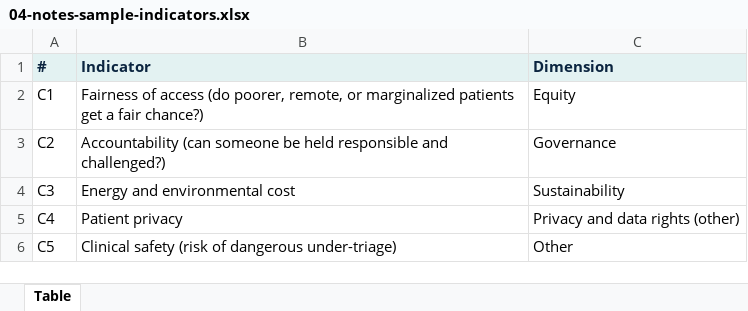
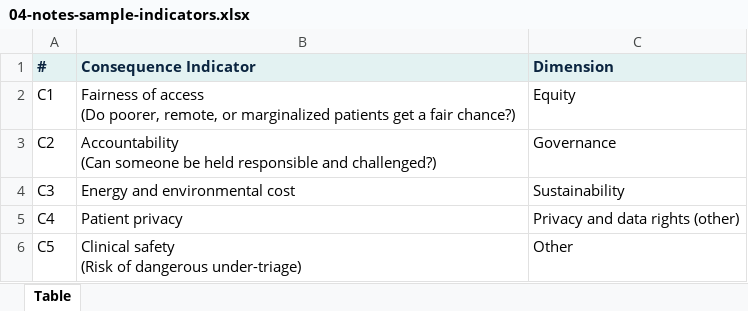
Before and after one commit to healthcareprio/healthcareprio.github.io, an Excel workbook: assets/tables/04-notes-sample-indicators.xlsx, sheet Table, drawn as a sheet; values as stored, in another font and other column widths than the file's, no borders; ↵ is a line break in a cell; the diff names each change by its address in the sheet, - before the commit and + after, or states it on an @@ line.

```diff
--- a/assets/tables/04-notes-sample-indicators.xlsx (sheet Table)
+++ b/assets/tables/04-notes-sample-indicators.xlsx (sheet Table)
-B1: Indicator
+B1: Consequence Indicator
-B2 (Consequence Indicator): …of access (do poorer, remote,…
+B2 (Consequence Indicator): …of access ↵ (Do poorer, remote,…
-B3 (Consequence Indicator): Accountability (can someone be…
+B3 (Consequence Indicator): Accountability ↵ (Can someone be…
-B6 (Consequence Indicator): Clinical safety (risk of dangerous…
+B6 (Consequence Indicator): Clinical safety ↵ (Risk of dangerous…
```
Also changed, not shown: assets/tables/01-notes-points-to-confirm.xlsx, 18 other files.
